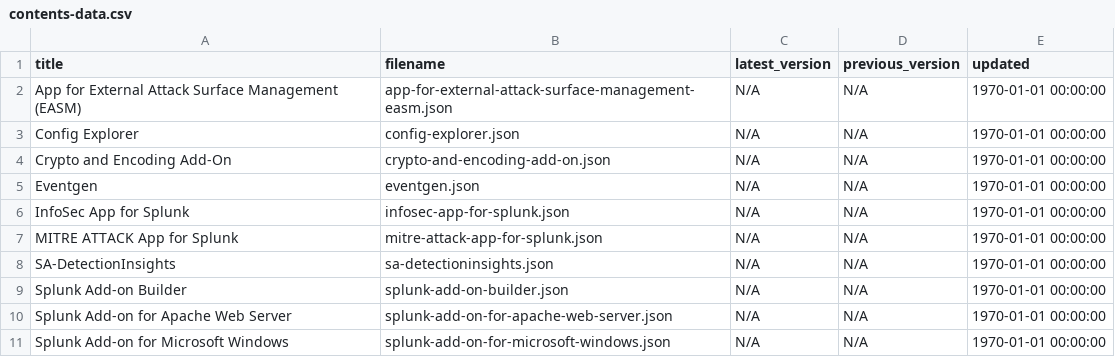
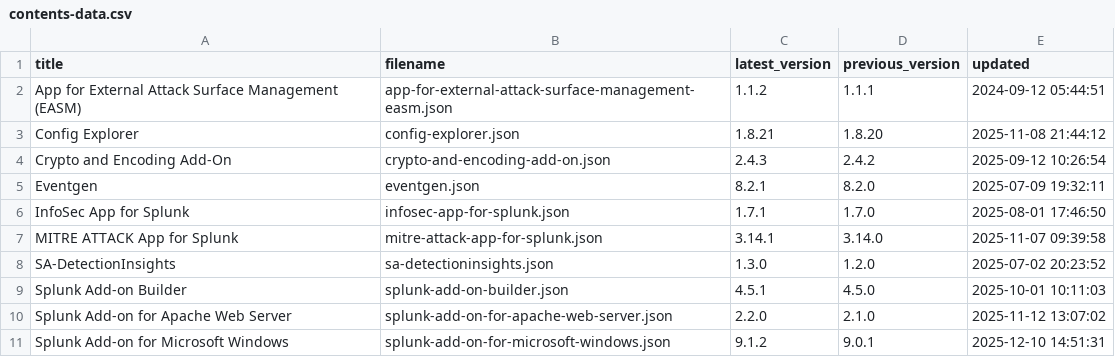
Before and after one commit to tsnaketech/splunk_apps_props, a CSV file: contents-data.csv, drawn as a sheet; only a part is shown; the diff covers the shown part only.

```diff
--- a/contents-data.csv
+++ b/contents-data.csv
@@ -1,11 +1,11 @@
 title,filename,latest_version,previous_version,updated
-App for External Attack Surface Management (EASM),app-for-external-attack-surface-management-easm.json,N/A,N/A,1970-01-01 00:00:00
-Config Explorer,config-explorer.json,N/A,N/A,1970-01-01 00:00:00
-Crypto and Encoding Add-On,crypto-and-encoding-add-on.json,N/A,N/A,1970-01-01 00:00:00
-Eventgen,eventgen.json,N/A,N/A,1970-01-01 00:00:00
-InfoSec App for Splunk,infosec-app-for-splunk.json,N/A,N/A,1970-01-01 00:00:00
-MITRE ATTACK App for Splunk,mitre-attack-app-for-splunk.json,N/A,N/A,1970-01-01 00:00:00
-SA-DetectionInsights,sa-detectioninsights.json,N/A,N/A,1970-01-01 00:00:00
-Splunk Add-on Builder,splunk-add-on-builder.json,N/A,N/A,1970-01-01 00:00:00
-Splunk Add-on for Apache Web Server,splunk-add-on-for-apache-web-server.json,N/A,N/A,1970-01-01 00:00:00
-Splunk Add-on for Microsoft Windows,splunk-add-on-for-microsoft-windows.json,N/A,N/A,1970-01-01 00:00:00
+App for External Attack Surface Management (EASM),app-for-external-attack-surface-management-easm.json,1.1.2,1.1.1,2024-09-12 05:44:51
+Config Explorer,config-explorer.json,1.8.21,1.8.20,2025-11-08 21:44:12
+Crypto and Encoding Add-On,crypto-and-encoding-add-on.json,2.4.3,2.4.2,2025-09-12 10:26:54
+Eventgen,eventgen.json,8.2.1,8.2.0,2025-07-09 19:32:11
+InfoSec App for Splunk,infosec-app-for-splunk.json,1.7.1,1.7.0,2025-08-01 17:46:50
+MITRE ATTACK App for Splunk,mitre-attack-app-for-splunk.json,3.14.1,3.14.0,2025-11-07 09:39:58
+SA-DetectionInsights,sa-detectioninsights.json,1.3.0,1.2.0,2025-07-02 20:23:52
+Splunk Add-on Builder,splunk-add-on-builder.json,4.5.1,4.5.0,2025-10-01 10:11:03
+Splunk Add-on for Apache Web Server,splunk-add-on-for-apache-web-server.json,2.2.0,2.1.0,2025-11-12 13:07:02
+Splunk Add-on for Microsoft Windows,splunk-add-on-for-microsoft-windows.json,9.1.2,9.0.1,2025-12-10 14:51:31
```
Also changed, not shown: 42 edited cells elsewhere in this file.
